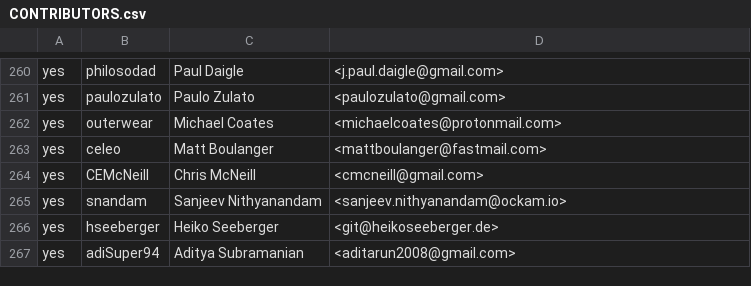
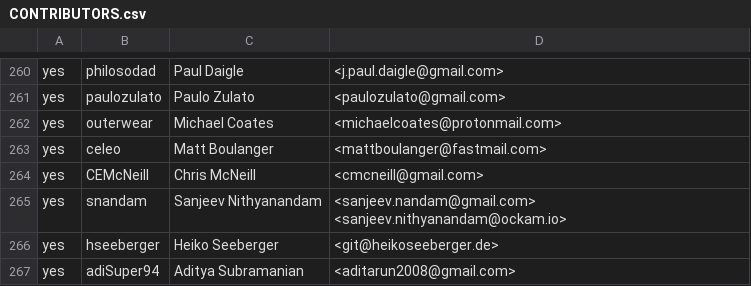
Before and after one commit to metaclips/ockam, a CSV file: .github/CONTRIBUTORS.csv, drawn as a sheet; only a part is shown, gaps mark what is left out.

Commit message:
cla: update email for snadam

```diff
--- a/.github/CONTRIBUTORS.csv
+++ b/.github/CONTRIBUTORS.csv
@@ -264,3 +264,3 @@ yes,celeo,Matt Boulanger,<mattboulanger@fastmail.com>
 yes,CEMcNeill,Chris McNeill,<cmcneill@gmail.com>
-yes,snandam,Sanjeev Nithyanandam,<sanjeev.nithyanandam@ockam.io>
+yes,snandam,Sanjeev Nithyanandam,<sanjeev.nandam@gmail.com> <sanjeev.nithyanandam@ockam.io>
 yes,hseeberger,Heiko Seeberger,<git@heikoseeberger.de>
```
